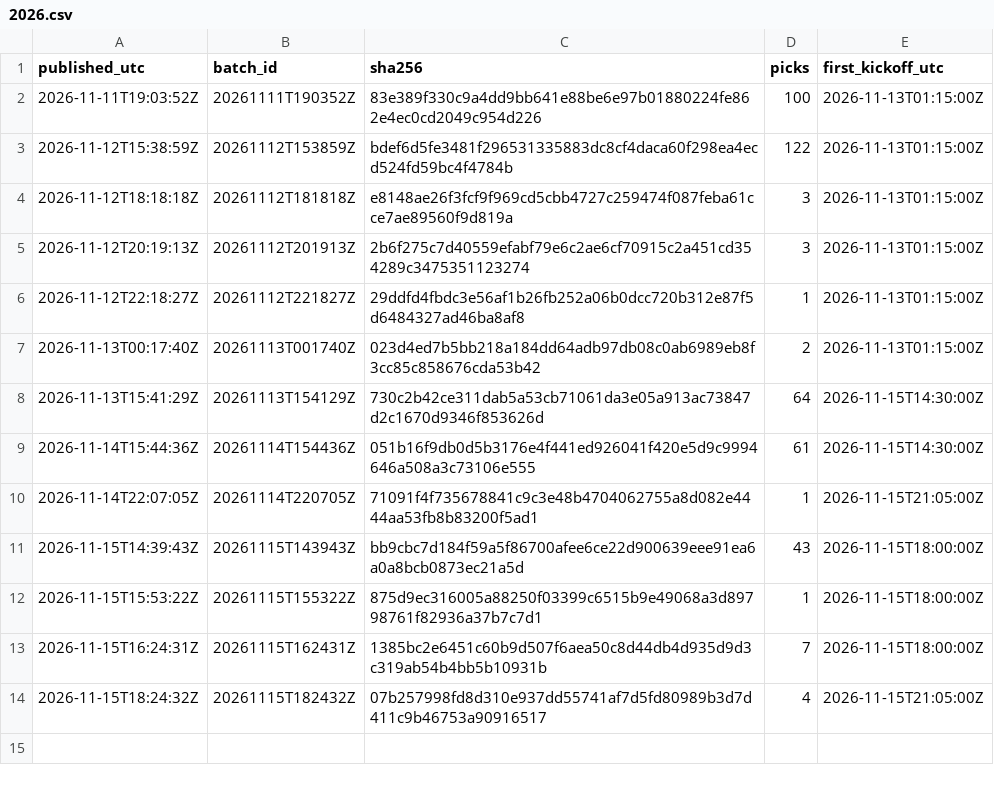
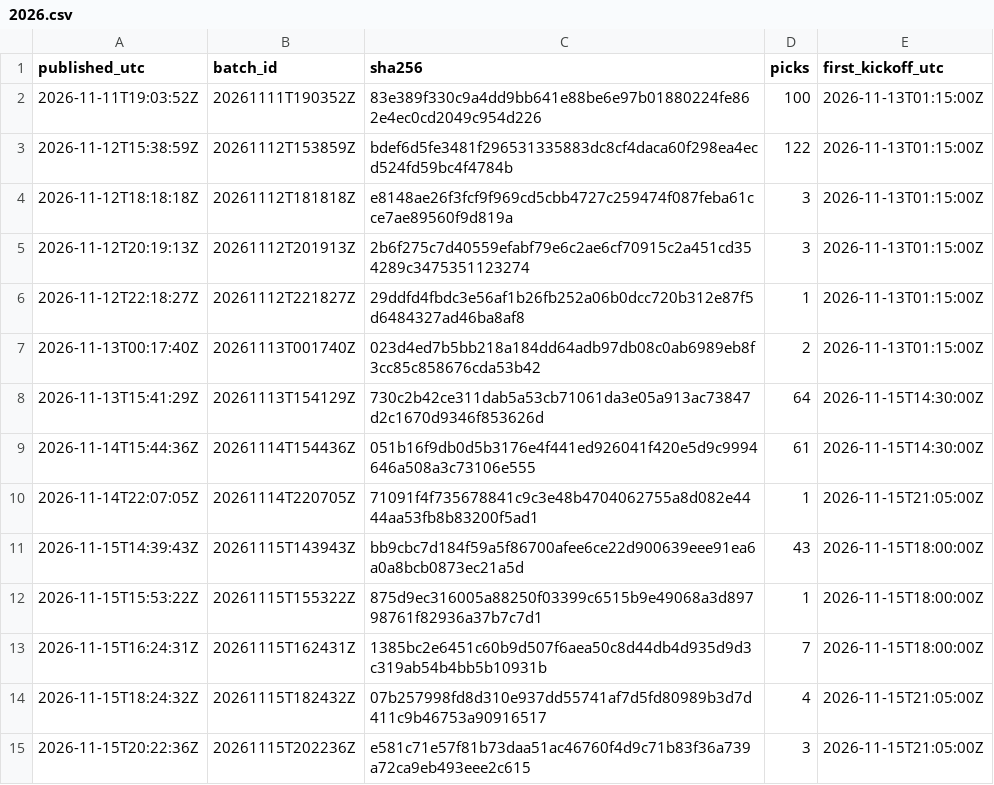
Before and after one commit to aerokes/football-machine-record, a CSV file: hashes/2026.csv, drawn as a sheet; the diff names each change by its address in the sheet, - before the commit and + after, or states it on an @@ line.

Commit message:
batch 20261115T202236Z: 3 picks

```diff
--- a/hashes/2026.csv
+++ b/hashes/2026.csv
+row 15: 2026-11-15T20:22:36Z | 20261115T202236Z | e581c71e57f81b73daa51ac46760f4d9c71b83f36a739a72ca9eb493eee2c615 | 3 | 2026-11-15T21:05:00Z
```
